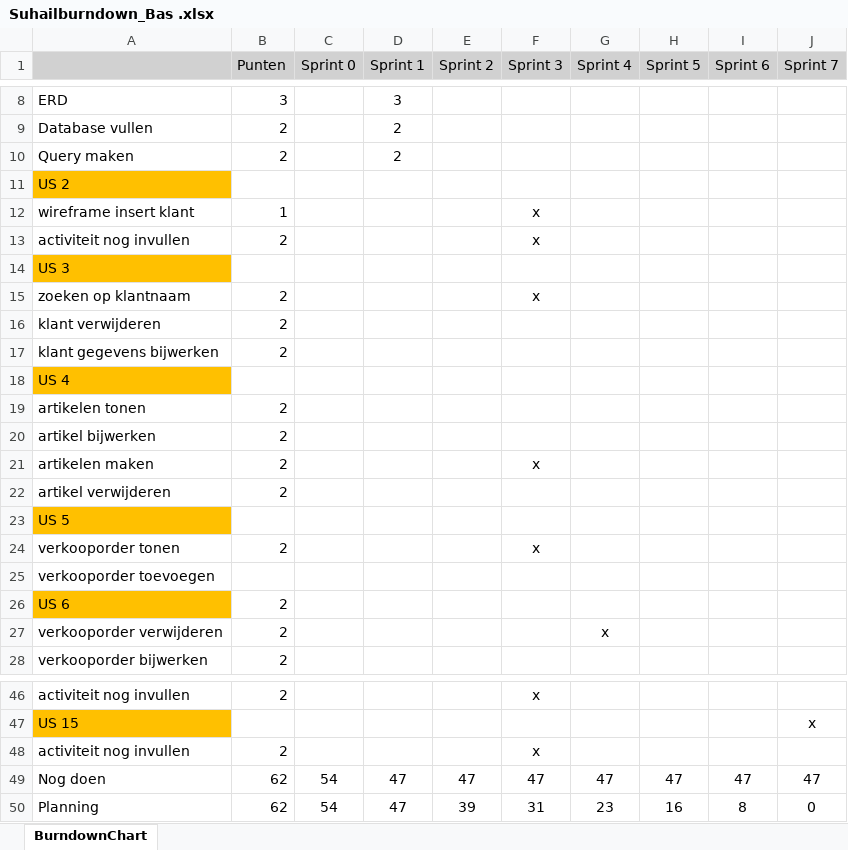
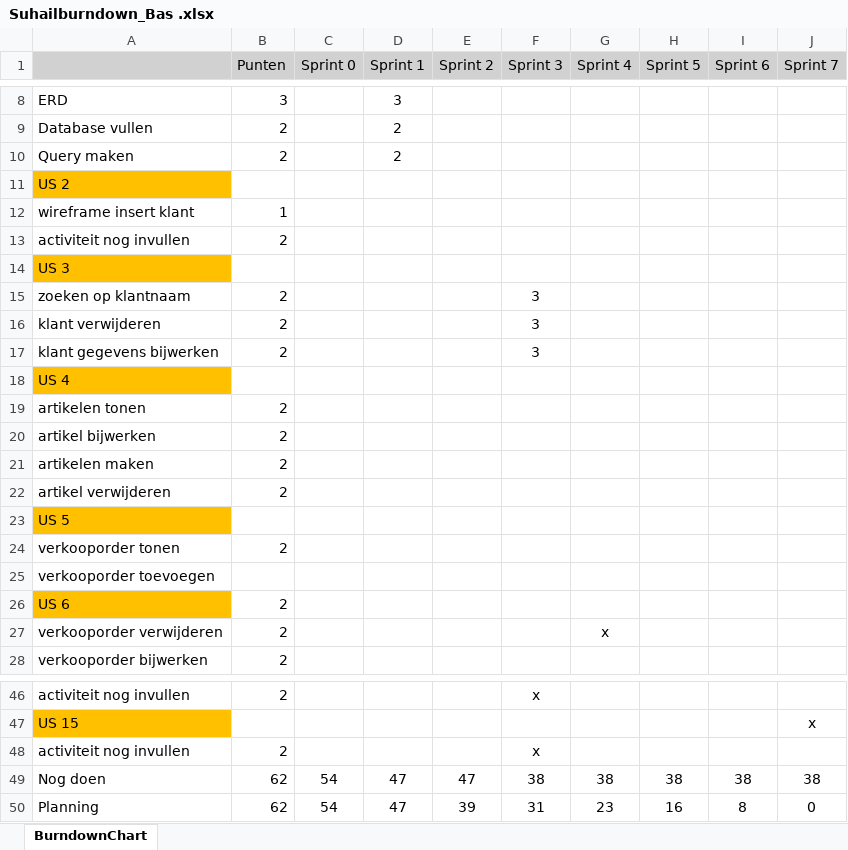
Before and after one commit to Suhailism49/Supermarkt-Bas-, an Excel workbook: BAS/planningen&requirements/Suhailburndown_Bas .xlsx, sheet BurndownChart, drawn as a sheet; only a part is shown, gaps mark what is left out; values as stored, in another font and other column widths than the file's, no borders; charts and pictures not drawn; the diff names each change by its address in the sheet, - before the commit and + after, or states it on an @@ line.

Commit message:
Add files via upload

```diff
--- a/BAS/planningen&requirements/Suhailburndown_Bas .xlsx (sheet BurndownChart)
+++ b/BAS/planningen&requirements/Suhailburndown_Bas .xlsx (sheet BurndownChart)
-F12:F13 (Sprint 3): x
+F12:F13 (Sprint 3): (empty)
-F15 (Sprint 3): x
+F15 (Sprint 3): 3
-F16:F17 (Sprint 3): (empty)
+F16:F17 (Sprint 3): 3
-F21 (Sprint 3): x
+F21 (Sprint 3): (empty)
-F24 (Sprint 3): x
+F24 (Sprint 3): (empty)
-F49 (Sprint 3): 47
+F49 (Sprint 3): 38
-G49 (Sprint 4): 47
+G49 (Sprint 4): 38
-H49 (Sprint 5): 47
+H49 (Sprint 5): 38
-I49 (Sprint 6): 47
+I49 (Sprint 6): 38
-J49 (Sprint 7): 47
+J49 (Sprint 7): 38
```
Also changed, not shown: charts or pictures.
